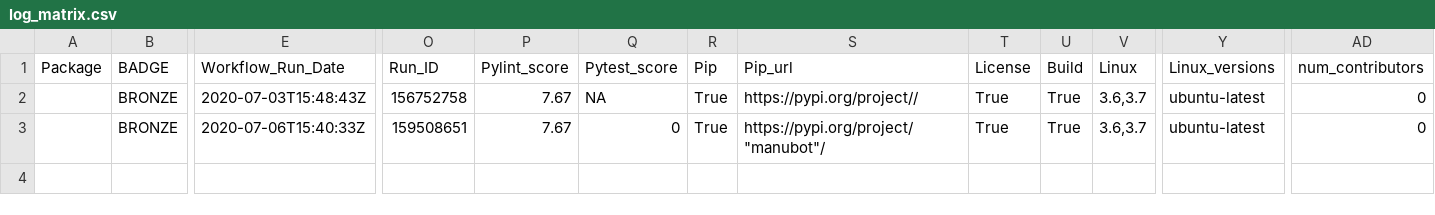
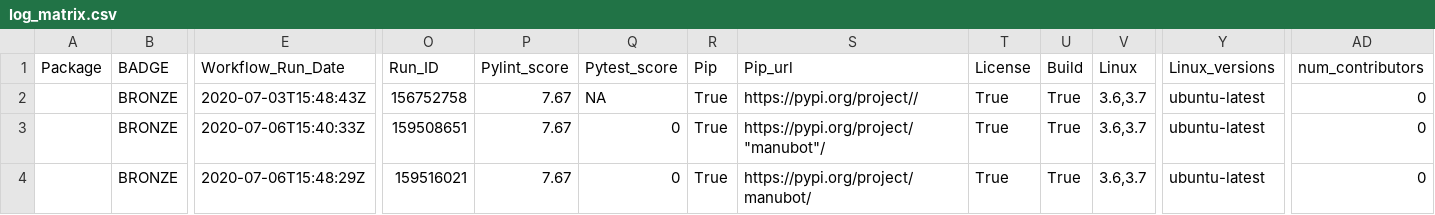
Before and after one commit to benstear/biopypir_logs, a CSV file: log_matrix.csv, drawn as a sheet; only a part is shown, gaps mark what is left out; rows hold the shown columns only; the diff names each change by its address in the sheet, - before the commit and + after, or states it on an @@ line.

```diff
--- a/log_matrix.csv
+++ b/log_matrix.csv
+row 4:  | BRONZE | 2020-07-06T15:48:29Z | 159516021 | 7.67 | 0 | True | https://pypi.org/project/manubot/ | True | True | 3.6,3.7 | ubuntu-latest | 0
```
Also changed, not shown: 1 other file.
